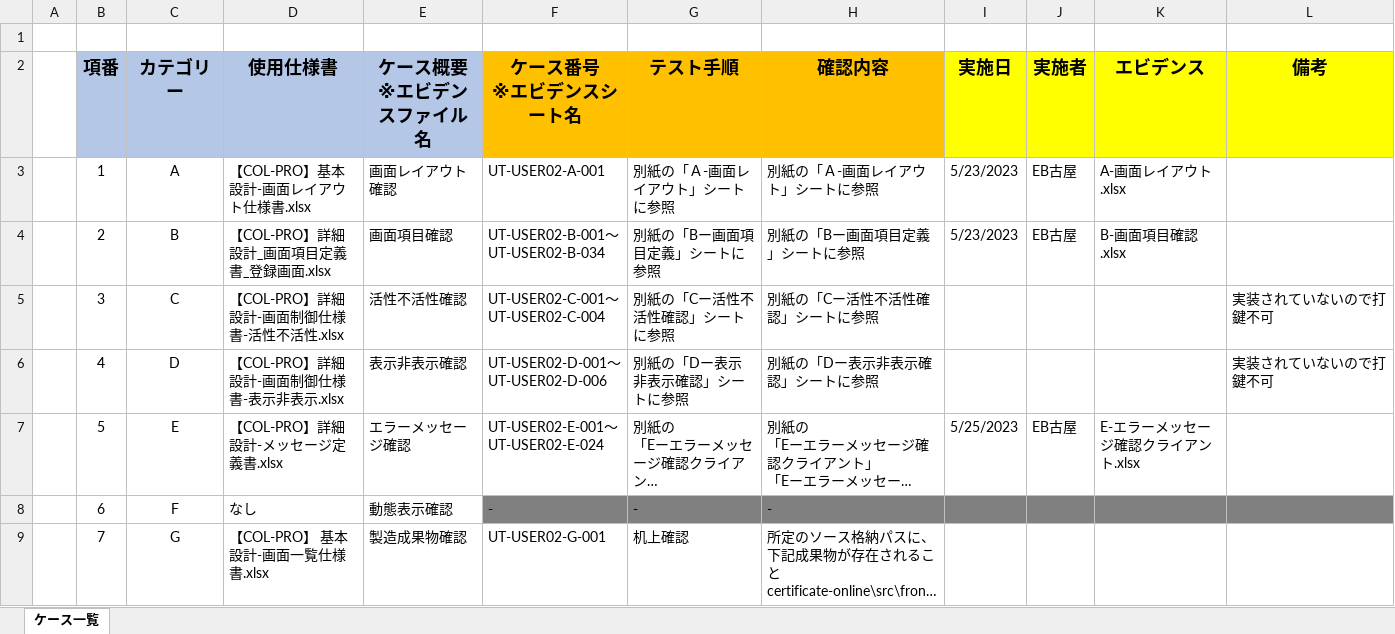
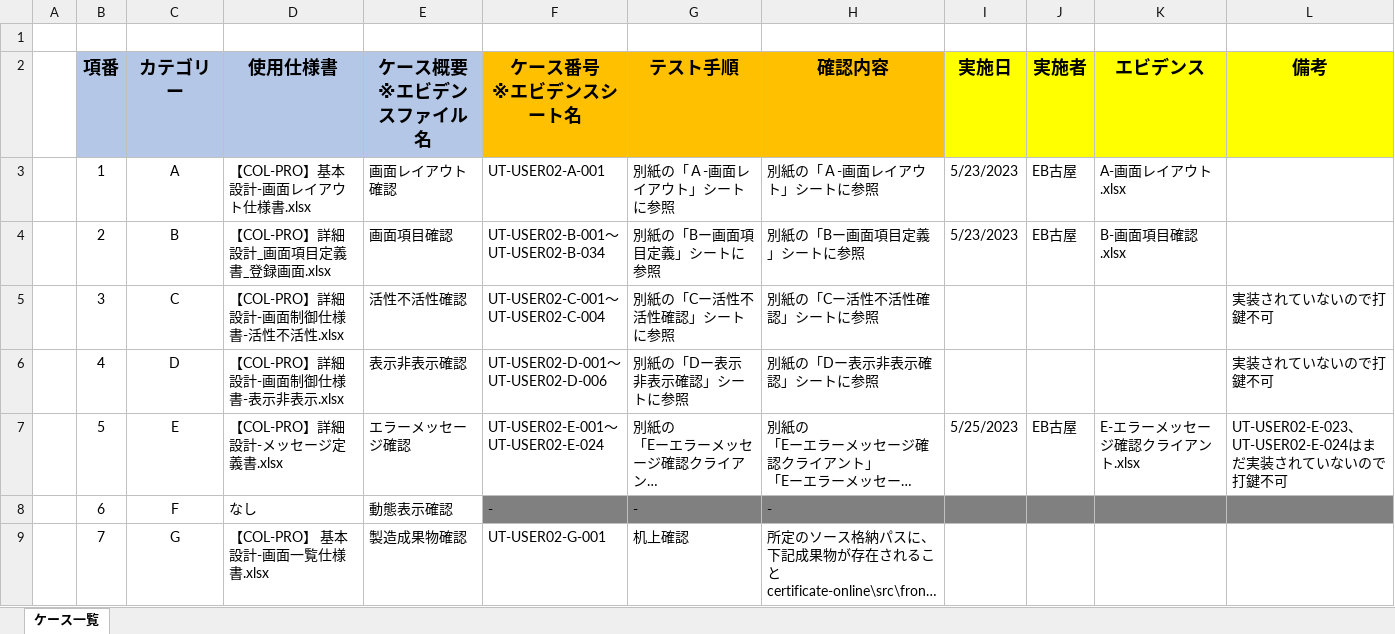
Before and after one commit to IotaTech-Info/certificate-online, an Excel workbook: doc/50_単体テスト(UT)/02_エビデンス/Koya_USER02_会員登録画面_エビデンス/打鍵後のUCL/【COL-PRO】単体テスト仕様書(UCL)_会員登録画面_表紙.xlsx, sheet ケース一覧, drawn as a sheet; long unchanged cells end in …; values as stored, in another font and other column widths than the file's, no borders; the diff names each change by its address in the sheet, - before the commit and + after, or states it on an @@ line.

Commit message:
修正

```diff
--- a/doc/50_単体テスト(UT)/02_エビデンス/Koya_USER02_会員登録画面_エビデンス/打鍵後のUCL/【COL-PRO】単体テスト仕様書(UCL)_会員登録画面_表紙.xlsx (sheet ケース一覧)
+++ b/doc/50_単体テスト(UT)/02_エビデンス/Koya_USER02_会員登録画面_エビデンス/打鍵後のUCL/【COL-PRO】単体テスト仕様書(UCL)_会員登録画面_表紙.xlsx (sheet ケース一覧)
-L7 (備考): (empty)
+L7 (備考): UT-USER02-E-023、UT-USER02-E-024はまだ実装されていないので打鍵不可
```
